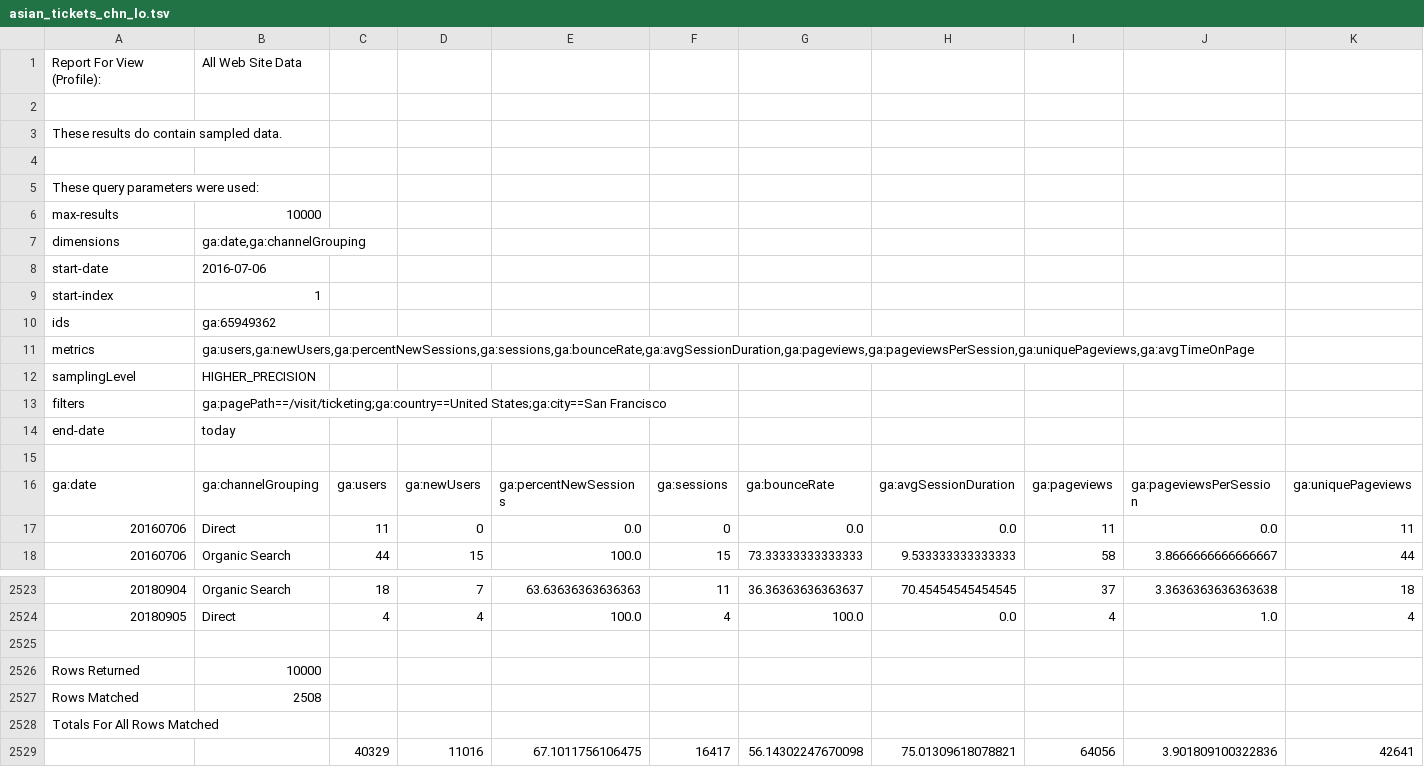
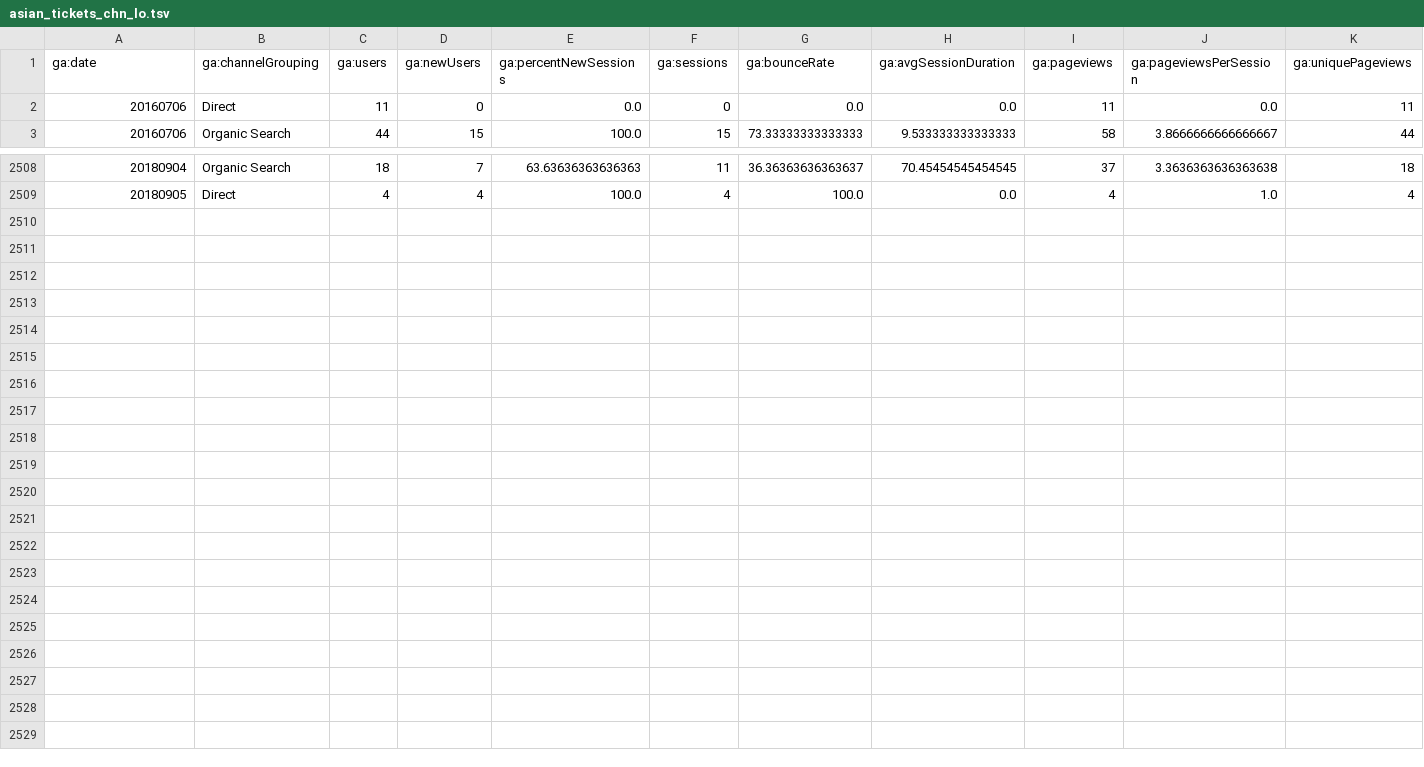
Before and after one commit to diegoenap/AsianArt, a TSV file: data/ga/asian_tickets_chn_lo.tsv, drawn as a sheet; only a part is shown, gaps mark what is left out; rows hold the shown columns only; the diff names each change by its address in the sheet, - before the commit and + after, or states it on an @@ line.

```diff
--- a/data/ga/asian_tickets_chn_lo.tsv
+++ b/data/ga/asian_tickets_chn_lo.tsv
-row 1: Report For View (Profile): | All Web Site Data
-row 2: (empty)
-row 3: These results do contain sampled data.
-row 4: (empty)
-row 5: These query parameters were used:
-row 6: max-results | 10000
-row 7: dimensions | ga:date,ga:channelGrouping
-row 8: start-date | 2016-07-06
-row 9: start-index | 1
-row 10: ids | ga:65949362
-row 11: metrics | ga:users,ga:newUsers,ga:percentNewSessions,ga:sessions,ga:bounceRate,ga:avgSessionDuration,ga:pageviews,ga:pageviewsPerSession,ga:uniquePageviews,ga:avgTimeOnPage
-row 12: samplingLevel | HIGHER_PRECISION
-row 13: filters | ga:pagePath==/visit/ticketing;ga:country==United States;ga:city==San Francisco
-row 14: end-date | today
-row 15: (empty)
-row 2525: (empty)
-row 2526: Rows Returned | 10000
-row 2527: Rows Matched | 2508
-row 2528: Totals For All Rows Matched
-row 2529:  |  | 40329 | 11016 | 67.1011756106475 | 16417 | 56.14302247670098 | 75.01309618078821 | 64056 | 3.901809100322836 | 42641
```
Also changed, not shown: data/ga/asian_plan_chn_do.tsv, data/ga/asian_plan_chn_lo.tsv, 39 other files.
